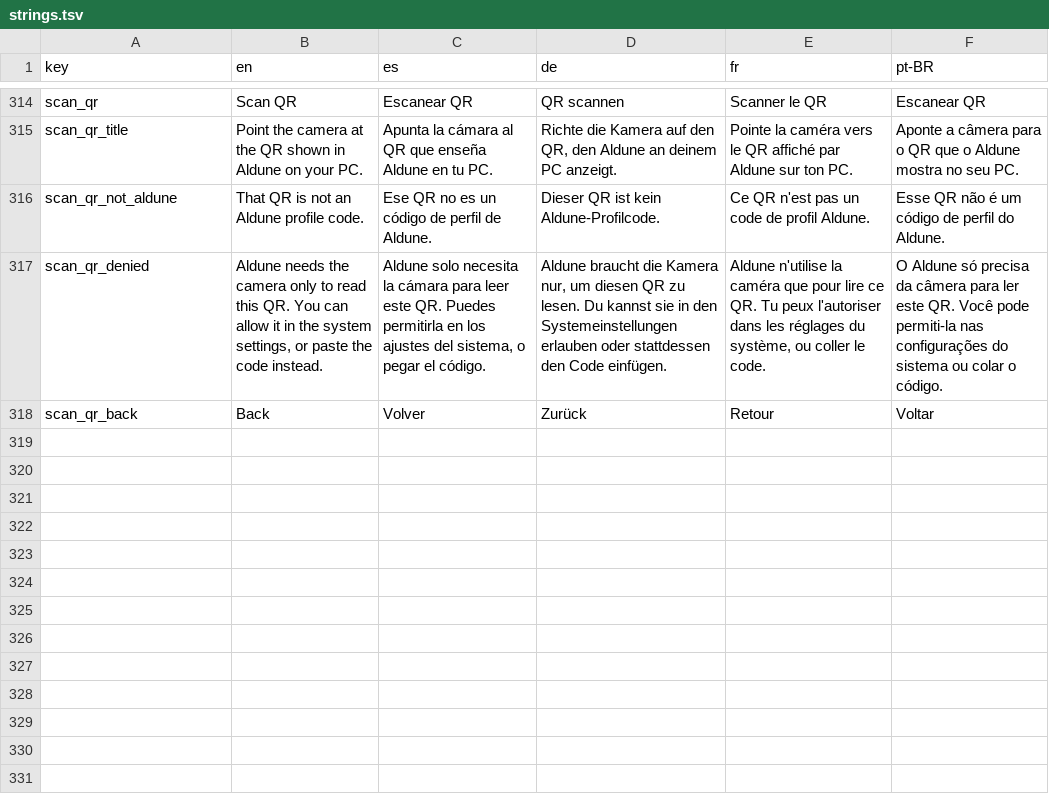
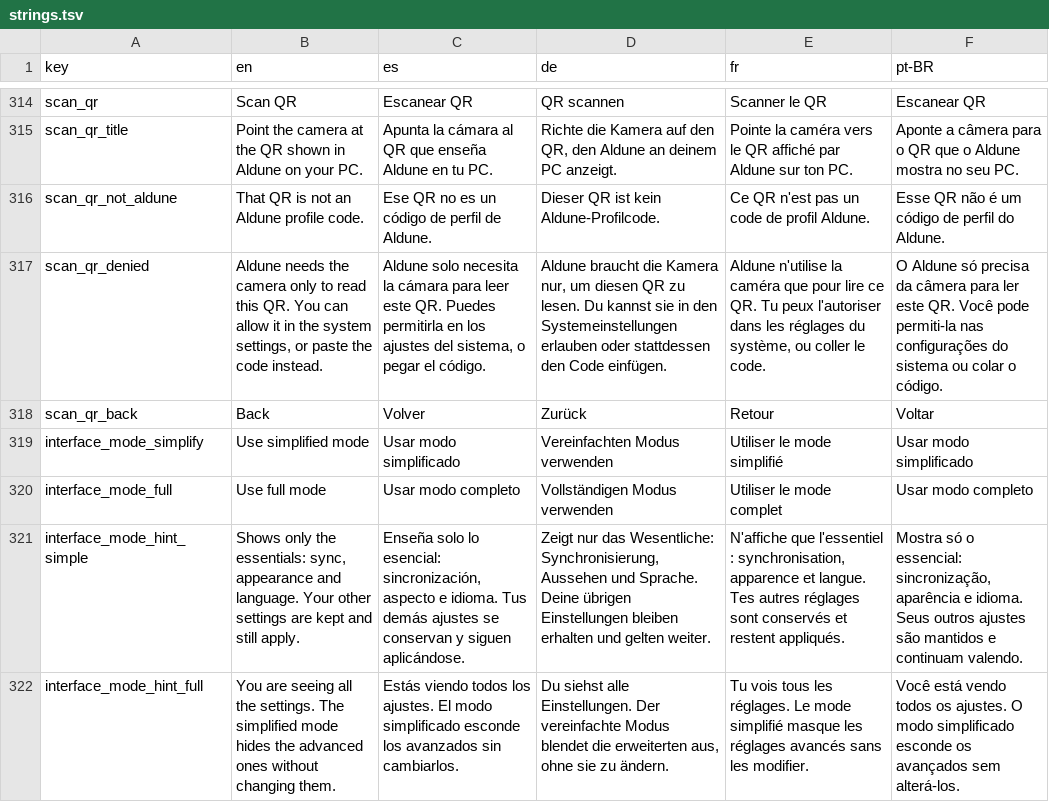
Before and after one commit to NachoPola16/aldune, a TSV file: android/strings.tsv, drawn as a sheet; only a part is shown, gaps mark what is left out; the diff names each change by its address in the sheet, - before the commit and + after, or states it on an @@ line.

Commit message:
Android: modo simplificado en Ajustes (sync, aspecto e idioma) y casillas grandes activadas en instalaciones nuevas

```diff
--- a/android/strings.tsv
+++ b/android/strings.tsv
+row 319: interface_mode_simplify | Use simplified mode | Usar modo simplificado | Vereinfachten Modus verwenden | Utiliser le mode simplifié | Usar modo simplificado
+row 320: interface_mode_full | Use full mode | Usar modo completo | Vollständigen Modus verwenden | Utiliser le mode complet | Usar modo completo
+row 321: interface_mode_hint_simple | Shows only the essentials: sync, appearance and language. Your other settings are kept and still apply. | Enseña solo lo esencial: sincronización, aspecto e idioma. Tus demás ajustes se conservan y siguen aplicándose. | Zeigt nur das Wesentliche: Synchronisierung, Aussehen und Sprache. Deine übrigen Einstellungen bleiben erhalten und gelten weiter. | N'affiche que l'essentiel : synchronisation, apparence et langue. Tes autres réglages sont conservés et restent appliqués. | Mostra só o essencial: sincronização, aparência e idioma. Seus outros ajustes são mantidos e continuam valendo.
+row 322: interface_mode_hint_full | You are seeing all the settings. The simplified mode hides the advanced ones without changing them. | Estás viendo todos los ajustes. El modo simplificado esconde los avanzados sin cambiarlos. | Du siehst alle Einstellungen. Der vereinfachte Modus blendet die erweiterten aus, ohne sie zu ändern. | Tu vois tous les réglages. Le mode simplifié masque les réglages avancés sans les modifier. | Você está vendo todos os ajustes. O modo simplificado esconde os avançados sem alterá-los.
```
Also changed, not shown: 9 other files.
